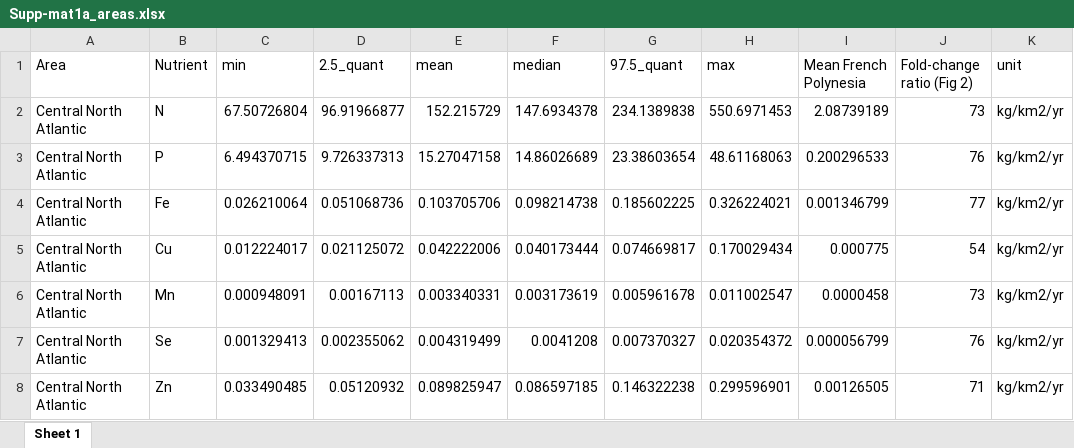
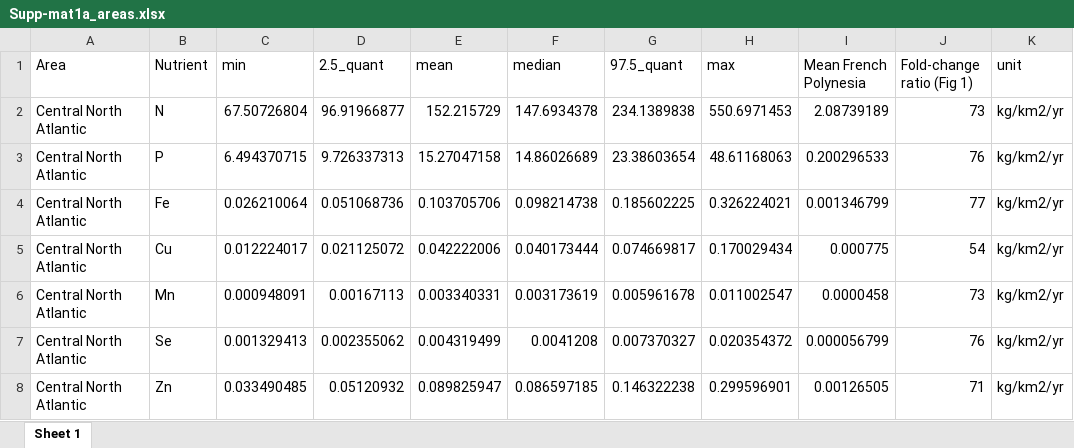
Before and after one commit to Lola-san/Cetacean.excretion.global, an Excel workbook: output/article/Supp-mat1a_areas.xlsx, sheet Sheet 1, drawn as a sheet; only a part is shown; values as stored, in another font and other column widths than the file's, no borders; the diff names each change by its address in the sheet, - before the commit and + after, or states it on an @@ line.

Commit message:
Source data files for article and ReadMe update

```diff
--- a/output/article/Supp-mat1a_areas.xlsx (sheet Sheet 1)
+++ b/output/article/Supp-mat1a_areas.xlsx (sheet Sheet 1)
-J1: Fold-change ratio (Fig 2)
+J1: Fold-change ratio (Fig 1)
```
Also changed, not shown: 12 other files.
